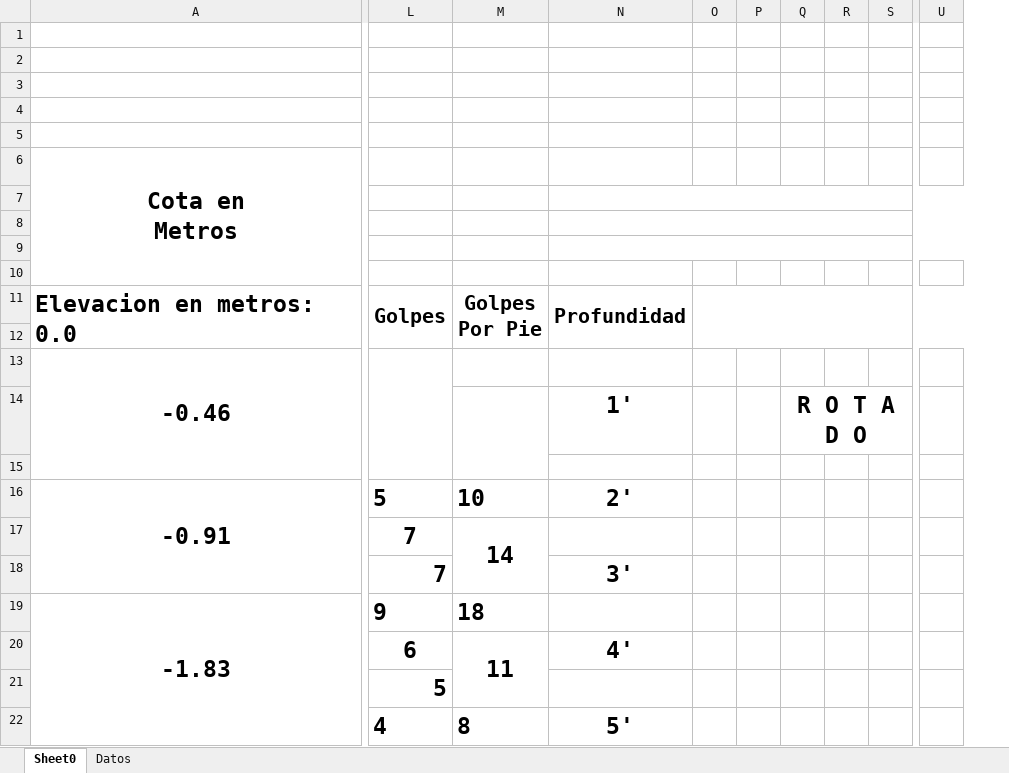
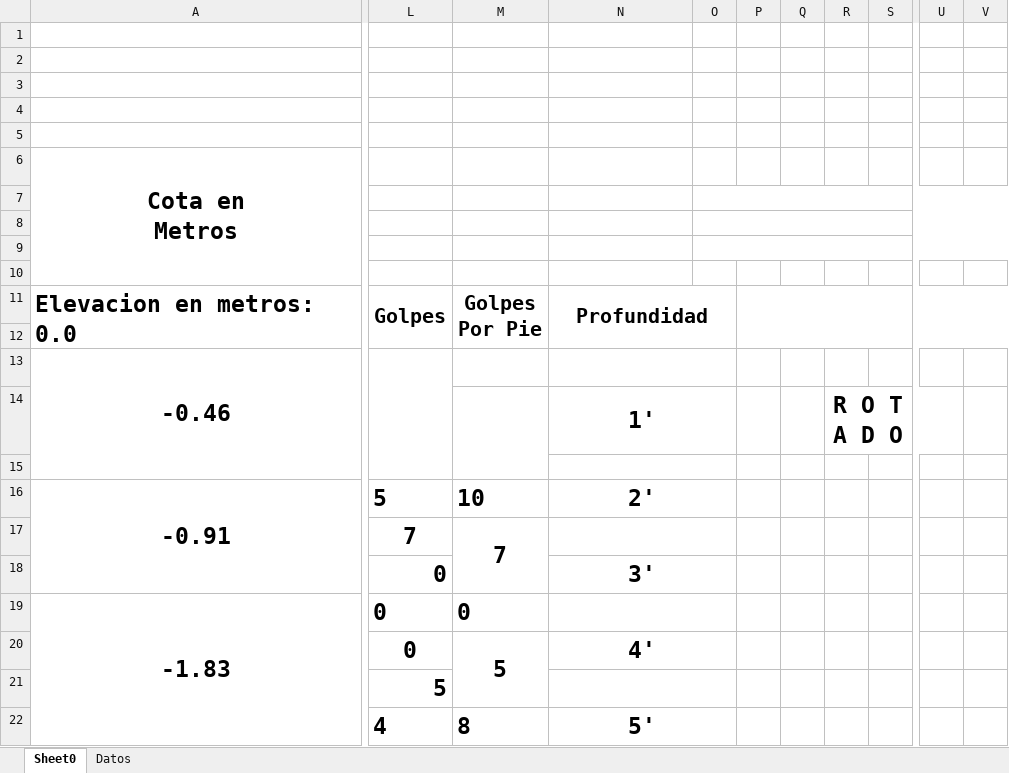
Before and after one commit to Hitzui/Grafico, an Excel workbook: 1234.xlsx, sheet Sheet0, drawn as a sheet; only a part is shown, gaps mark what is left out; values as stored, in another font and other column widths than the file's, no borders; charts and pictures not drawn; removed rows and columns are numbered as before the commit, all else as after; rows hold the shown columns only; the diff covers the shown part only; the diff names each change by its address in the sheet, - before the commit and + after, or states it on an @@ line.

```diff
--- a/1234.xlsx (sheet Sheet0)
+++ b/1234.xlsx (sheet Sheet0)
-column Q, row 14: R O T A D O
-column S, empty
+column R, row 14: R O T A D O
+column S, empty
-column U, empty
+column U, empty
+column V, empty
-N7:V7 merged
+O7:W7 merged
-N8:AB8 merged
+O8:AC8 merged
-N9:X9 merged
+O9:Y9 merged
-N11:N12 merged
+N11:O12 merged
-O11:AB12 merged
+P11:AC12 merged
+N13:O13 merged
+N14:O14 merged
+N15:O15 merged
+N16:O16 merged
-M17: 14
+M17: 7
+N17:O17 merged
-L18: 7
+L18: 0
+N18:O18 merged
-L19: 9
+L19: 0
-M19: 18
+M19: 0
+N19:O19 merged
-row 20:  | 6 | 11 | 4'
+row 20:  | 0 | 5 | 4'
+N21:O21 merged
+N22:O22 merged
```
Also changed, not shown: 13 added rows and merged cells elsewhere in this sheet, charts or pictures, 6 other files.
